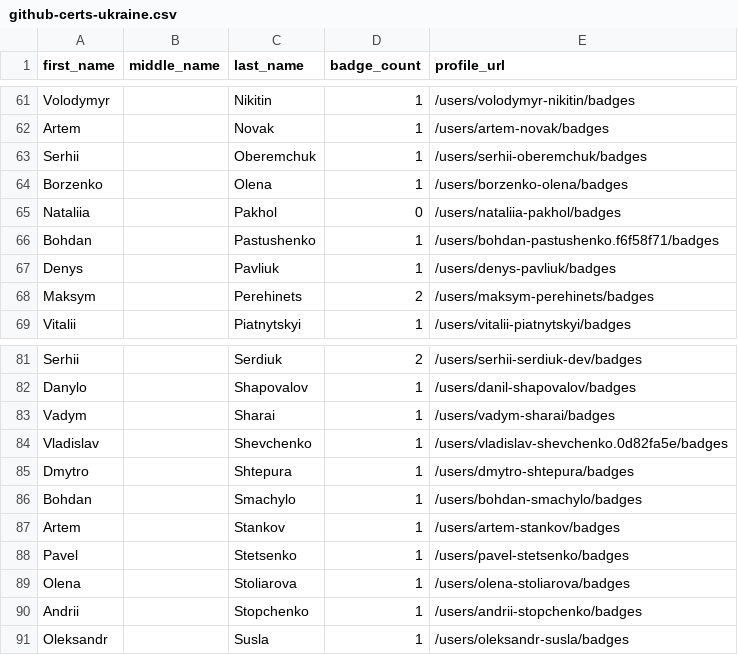
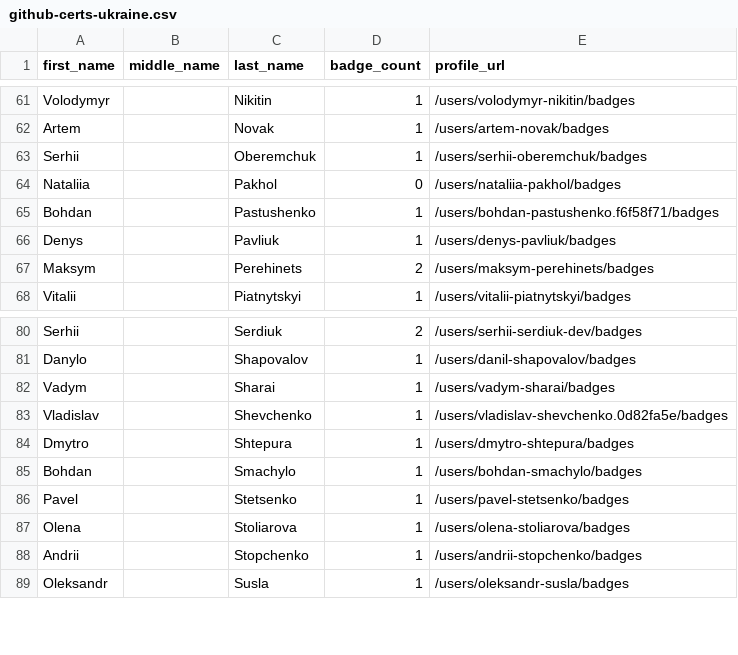
Before and after one commit to DennisThie/github-certification-ranking, a CSV file: datasource/github-certs-ukraine.csv, drawn as a sheet; only a part is shown, gaps mark what is left out; the diff names each change by its address in the sheet, - before the commit and + after, or states it on an @@ line.

```diff
--- a/datasource/github-certs-ukraine.csv
+++ b/datasource/github-certs-ukraine.csv
-row 64: Borzenko |  | Olena | 1 | /users/borzenko-olena/badges
-row 87: Artem |  | Stankov | 1 | /users/artem-stankov/badges
```
Also changed, not shown: datasource/github-certs-canada.csv, datasource/github-certs-croatia.csv, 18 other files.
